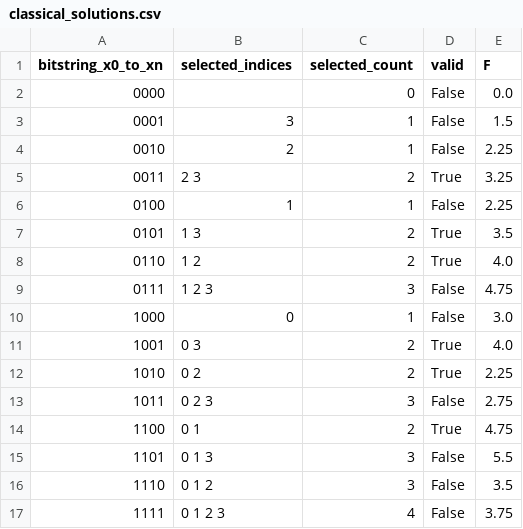
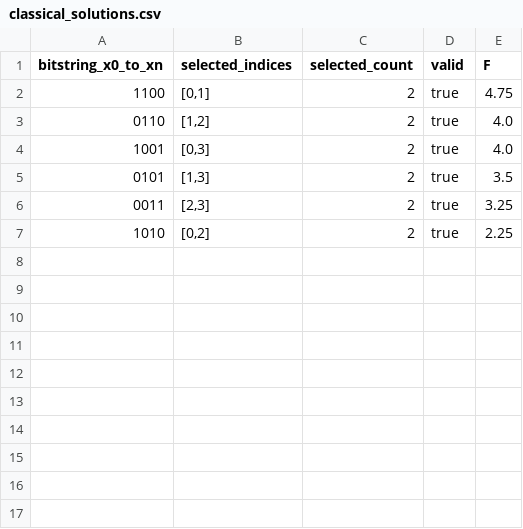
Before and after one commit to Ashwath-Raj/Silver-Qx-Finance, a CSV file: results/tables/classical_solutions.csv, drawn as a sheet.

```diff
--- a/results/tables/classical_solutions.csv
+++ b/results/tables/classical_solutions.csv
@@ -1,17 +1,7 @@
 bitstring_x0_to_xn,selected_indices,selected_count,valid,F
-0000,,0,False,0.0
-0001,3,1,False,1.5
-0010,2,1,False,2.25
-0011,2 3,2,True,3.25
-0100,1,1,False,2.25
-0101,1 3,2,True,3.5
-0110,1 2,2,True,4.0
-0111,1 2 3,3,False,4.75
-1000,0,1,False,3.0
-1001,0 3,2,True,4.0
-1010,0 2,2,True,2.25
-1011,0 2 3,3,False,2.75
-1100,0 1,2,True,4.75
-1101,0 1 3,3,False,5.5
-1110,0 1 2,3,False,3.5
-1111,0 1 2 3,4,False,3.75
+1100,"[0,1]",2,true,4.75
+0110,"[1,2]",2,true,4.0
+1001,"[0,3]",2,true,4.0
+0101,"[1,3]",2,true,3.5
+0011,"[2,3]",2,true,3.25
+1010,"[0,2]",2,true,2.25
```
Also changed, not shown: results/tables/bell.csv, 35 other files.
